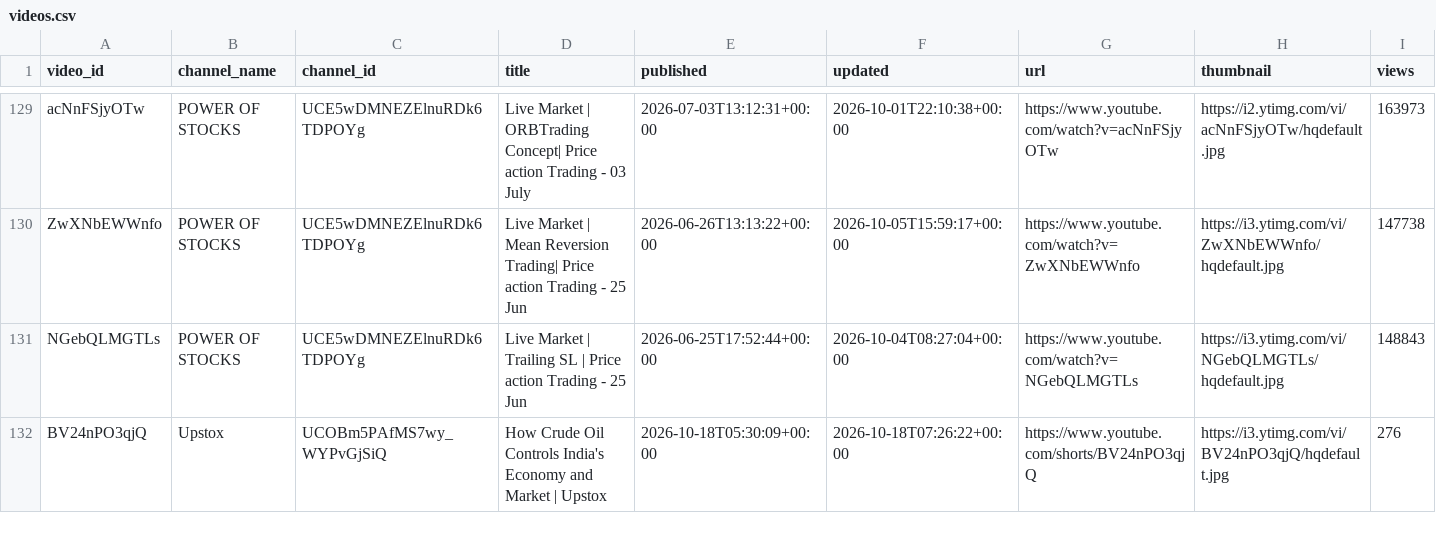
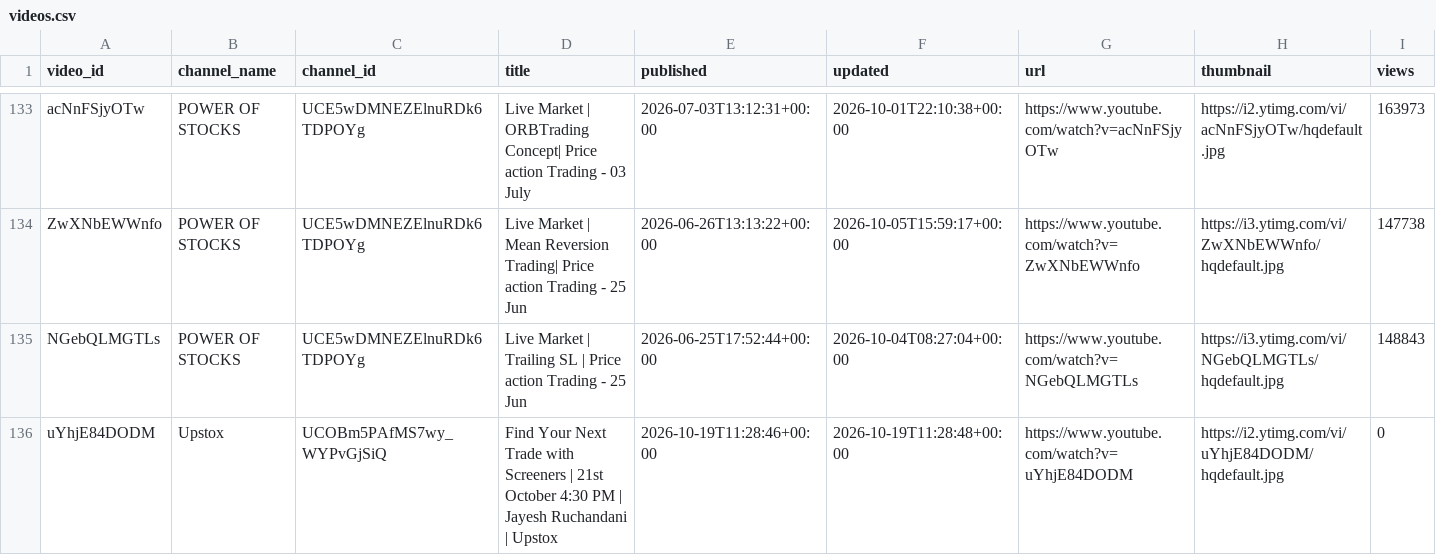
Before and after one commit to devrajai/ArthaSaar, a CSV file: data/youtube/videos.csv, drawn as a sheet; only a part is shown, gaps mark what is left out; the shorter side is filled out with more unchanged rows; rows hold the shown columns only; the diff covers the shown part only; the diff names each change by its address in the sheet, - before the commit and + after, or states it on an @@ line.

Commit message:
youtube: 2026-10-19T11:43:59Z

```diff
--- a/data/youtube/videos.csv
+++ b/data/youtube/videos.csv
+row 136: uYhjE84DODM | Upstox | UCOBm5PAfMS7wy_WYPvGjSiQ | Find Your Next Trade with Screeners | 21st October 4:30 PM | Jayesh Ruchandani | Upstox | 2026-10-19T11:28:46+00:00 | 2026-10-19T11:28:48+00:00 | https://www.youtube.com/watch?v=uYhjE84DODM | https://i2.ytimg.com/vi/uYhjE84DODM/hqdefault.jpg | 0
```
Also changed, not shown: 6 added rows elsewhere in this file, data/analysis/symbol_buzz.csv, data/analysis/video_scores.csv, 14 other files.
